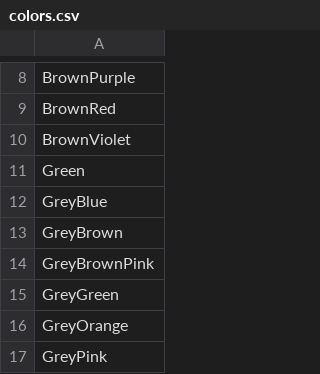
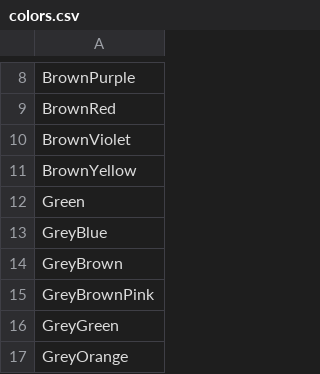
Before and after one commit to theunknowner/Thresholds, a CSV file: Thresholds/colors.csv, drawn as a sheet; only a part is shown, gaps mark what is left out; the shorter side is filled out with more unchanged rows; the diff names each change by its address in the sheet, - before the commit and + after, or states it on an @@ line.

```diff
--- a/Thresholds/colors.csv
+++ b/Thresholds/colors.csv
+row 11: BrownYellow
```
Also changed, not shown: Thresholds/hslcolor-thresholds2.csv, Thresholds/output-shades.csv.
